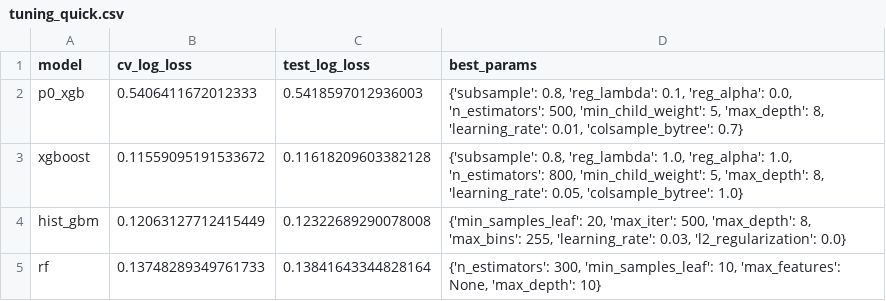
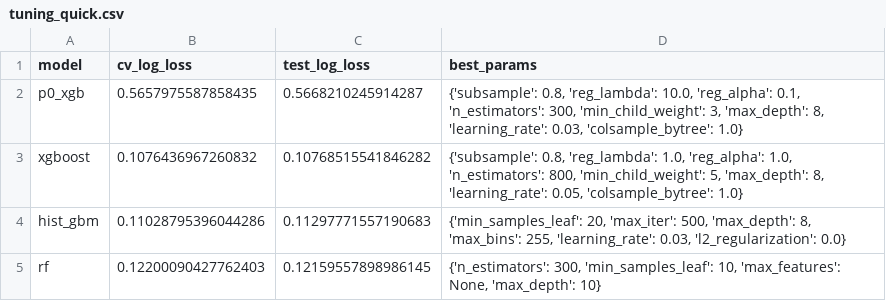
Before and after one commit to WhartonSABI/halo2026, a CSV file: data/results/tuning_quick.csv, drawn as a sheet.

```diff
--- a/data/results/tuning_quick.csv
+++ b/data/results/tuning_quick.csv
@@ -1,5 +1,5 @@
 model,cv_log_loss,test_log_loss,best_params
-p0_xgb,0.5406411672012333,0.5418597012936003,"{'subsample': 0.8, 'reg_lambda': 0.1, 'reg_alpha': 0.0, 'n_estimators': 500, 'min_child_weight': 5, 'max_depth': 8, 'learning_rate': 0.01, 'colsample_bytree': 0.7}"
-xgboost,0.11559095191533672,0.11618209603382128,"{'subsample': 0.8, 'reg_lambda': 1.0, 'reg_alpha': 1.0, 'n_estimators': 800, 'min_child_weight': 5, 'max_depth': 8, 'learning_rate': 0.05, 'colsample_bytree': 1.0}"
-hist_gbm,0.12063127712415449,0.12322689290078008,"{'min_samples_leaf': 20, 'max_iter': 500, 'max_depth': 8, 'max_bins': 255, 'learning_rate': 0.03, 'l2_regularization': 0.0}"
-rf,0.13748289349761733,0.13841643344828164,"{'n_estimators': 300, 'min_samples_leaf': 10, 'max_features': None, 'max_depth': 10}"
+p0_xgb,0.5657975587858435,0.5668210245914287,"{'subsample': 0.8, 'reg_lambda': 10.0, 'reg_alpha': 0.1, 'n_estimators': 300, 'min_child_weight': 3, 'max_depth': 8, 'learning_rate': 0.03, 'colsample_bytree': 1.0}"
+xgboost,0.1076436967260832,0.10768515541846282,"{'subsample': 0.8, 'reg_lambda': 1.0, 'reg_alpha': 1.0, 'n_estimators': 800, 'min_child_weight': 5, 'max_depth': 8, 'learning_rate': 0.05, 'colsample_bytree': 1.0}"
+hist_gbm,0.11028795396044286,0.11297771557190683,"{'min_samples_leaf': 20, 'max_iter': 500, 'max_depth': 8, 'max_bins': 255, 'learning_rate': 0.03, 'l2_regularization': 0.0}"
+rf,0.12200090427762403,0.12159557898986145,"{'n_estimators': 300, 'min_samples_leaf': 10, 'max_features': None, 'max_depth': 10}"
```
Also changed, not shown: data/results/distance.csv, data/results/modeling.csv, 28 other files.
